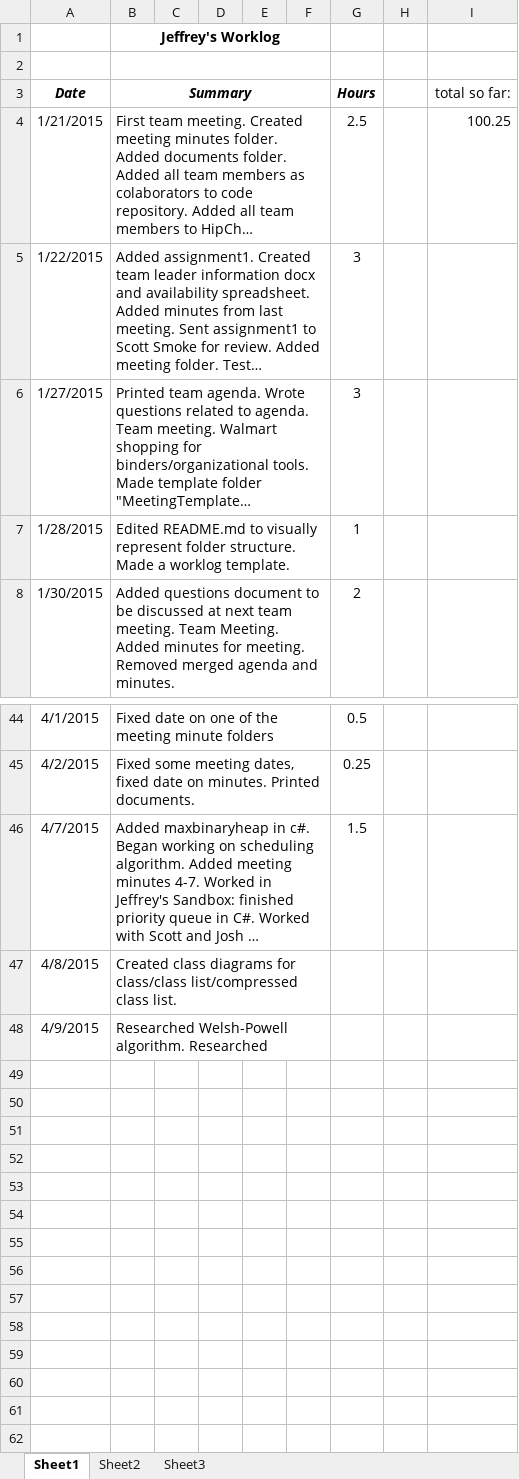
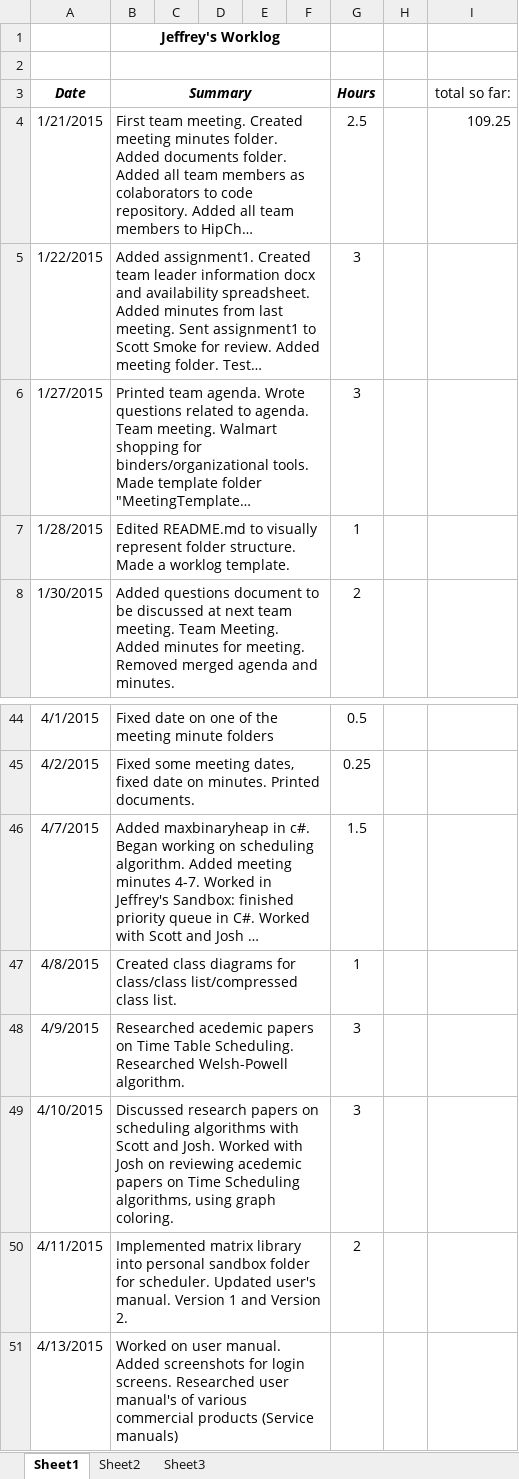
Before and after one commit to hrefjeff/tune_squad, an Excel workbook: Documents/WorkLogs/jeffrey_worklog.xlsx, sheet Sheet1, drawn as a sheet; only a part is shown, gaps mark what is left out; long unchanged cells end in …; values as stored, in another font and other column widths than the file's, no borders; the diff names each change by its address in the sheet, - before the commit and + after, or states it on an @@ line.

Commit message:
Updated User Manual. Updated meeting minutes for 4-23. Updated work log.

```diff
--- a/Documents/WorkLogs/jeffrey_worklog.xlsx (sheet Sheet1)
+++ b/Documents/WorkLogs/jeffrey_worklog.xlsx (sheet Sheet1)
-I4 (total so far:): 100.25
+I4 (total so far:): 109.25
-G47 (Hours): (empty)
+G47 (Hours): 1
-B48 (Summary): Researched Welsh-Powell algorithm. Researched
+B48 (Summary): Researched acedemic papers on Time Table Scheduling. Researched Welsh-Powell algorithm.
-G48 (Hours): (empty)
+G48 (Hours): 3
+row 49: 4/10/2015 | Discussed research papers on scheduling algorithms with Scott and Josh. Worked with Josh on reviewing acedemic papers on Time Scheduling algorithms, using graph coloring. |  |  |  |  | 3
+row 50: 4/11/2015 | Implemented matrix library into personal sandbox folder for scheduler. Updated user's manual. Version 1 and Version 2. |  |  |  |  | 2
+row 51: 4/13/2015 | Worked on user manual. Added screenshots for login screens. Researched user manual's of various commercial products (Service manuals)
```
Also changed, not shown: 20 other files.
